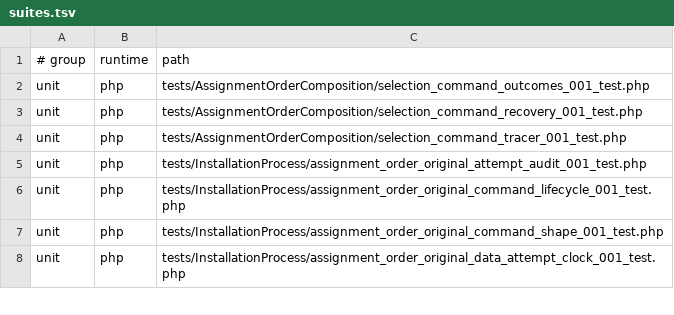
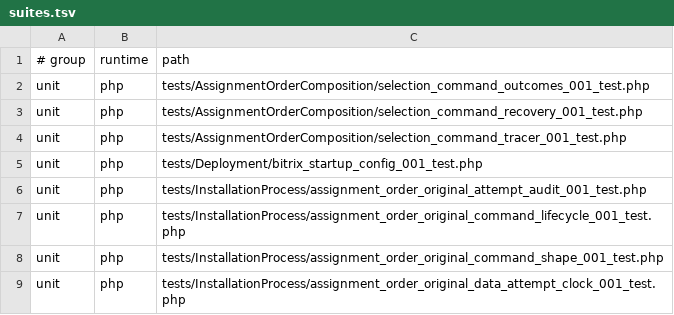
Before and after one commit to Antropophag/fmonitor-2, a TSV file: tools/verification/suites.tsv, drawn as a sheet; only a part is shown.

Commit message:
feat(deployment): start Bitrix from explicit env with make up

```diff
--- a/tools/verification/suites.tsv
+++ b/tools/verification/suites.tsv
@@ -4,2 +4,3 @@ unit	php	tests/AssignmentOrderComposition/selection_command_recovery_001_test.ph
 unit	php	tests/AssignmentOrderComposition/selection_command_tracer_001_test.php
+unit	php	tests/Deployment/bitrix_startup_config_001_test.php
 unit	php	tests/InstallationProcess/assignment_order_original_attempt_audit_001_test.php
```
Also changed, not shown: 27 other files.
